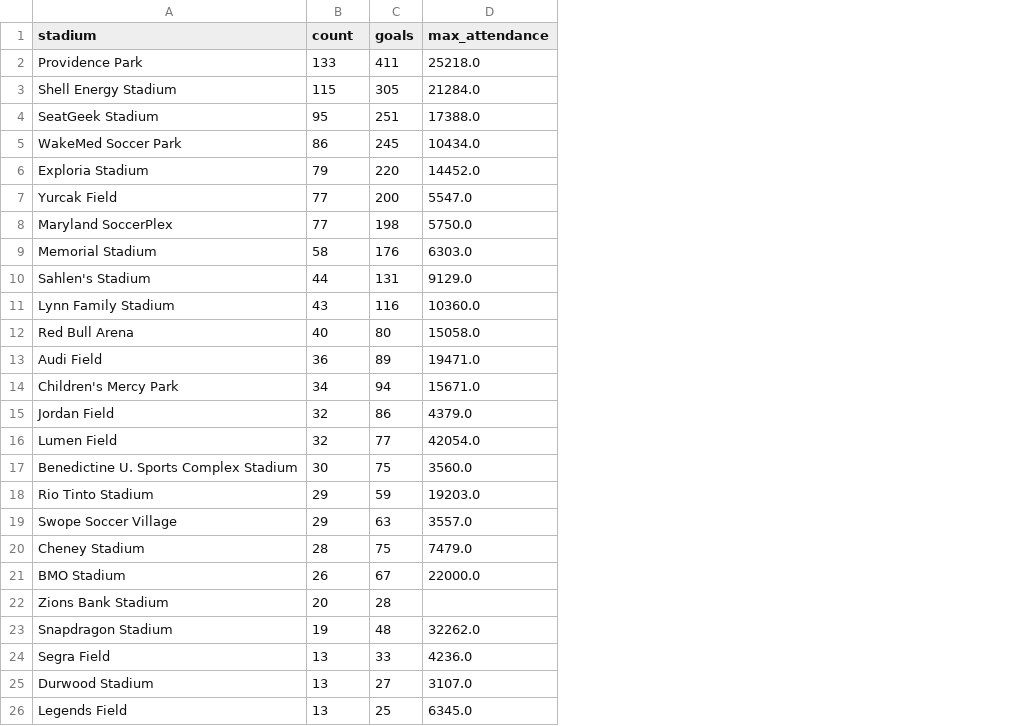
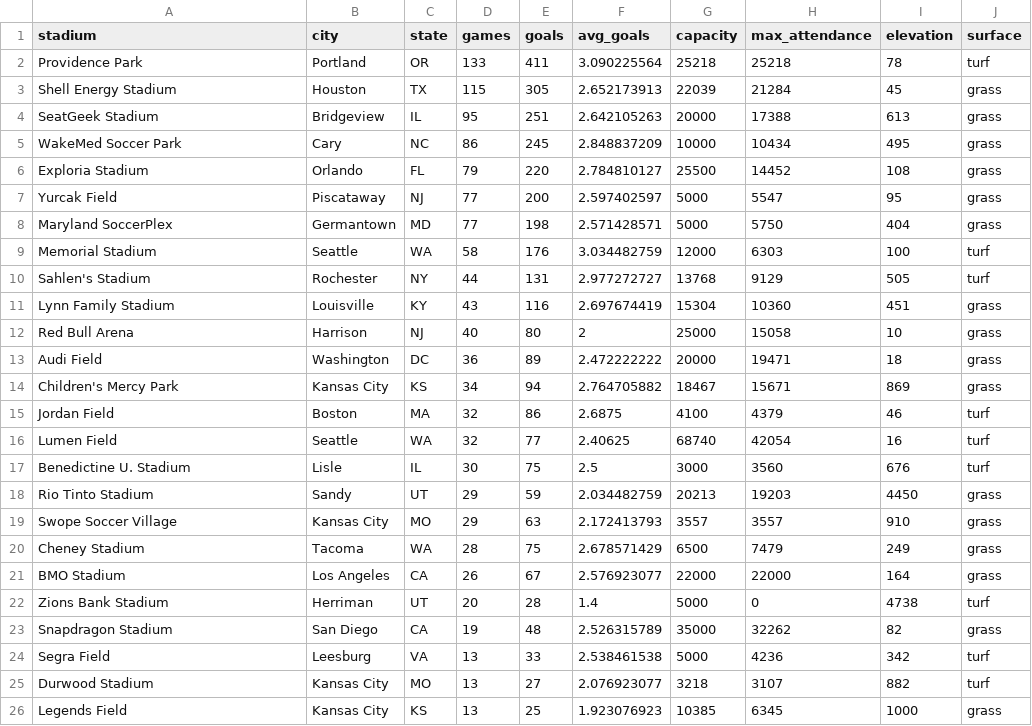
Before and after one commit to agale123/soccer-analytics, a CSV file: stadiums/stadiums.csv, drawn as a sheet; only a part is shown; addresses are those after the commit; the diff covers the shown part only; the diff names each change by its address in the sheet, - before the commit and + after, or states it on an @@ line.

Commit message:
Add stadiums plot

```diff
--- a/stadiums/stadiums.csv
+++ b/stadiums/stadiums.csv
+column B (city), rows 2-26: Portland | Houston | Bridgeview | Cary | Orlando | Piscataway | Germantown | Seattle | Rochester | Louisville | Harrison | Washington | Kansas City | Boston | Seattle | Lisle | Sandy | Kansas City | Tacoma | Los Angeles | Herriman | San Diego | Leesburg | Kansas City | Kansas City
+column C (state), rows 2-26: OR | TX | IL | NC | FL | NJ | MD | WA | NY | KY | NJ | DC | KS | MA | WA | IL | UT | MO | WA | CA | UT | CA | VA | MO | KS
+column F (avg_goals), rows 2-26: 3.090225564 | 2.652173913 | 2.642105263 | 2.848837209 | 2.784810127 | 2.597402597 | 2.571428571 | 3.034482759 | 2.977272727 | 2.697674419 | 2 | 2.472222222 | 2.764705882 | 2.6875 | 2.40625 | 2.5 | 2.034482759 | 2.172413793 | 2.678571429 | 2.576923077 | 1.4 | 2.526315789 | 2.538461538 | 2.076923077 | 1.923076923
+column G (capacity), rows 2-26: 25218 | 22039 | 20000 | 10000 | 25500 | 5000 | 5000 | 12000 | 13768 | 15304 | 25000 | 20000 | 18467 | 4100 | 68740 | 3000 | 20213 | 3557 | 6500 | 22000 | 5000 | 35000 | 5000 | 3218 | 10385
+column I (elevation), rows 2-26: 78 | 45 | 613 | 495 | 108 | 95 | 404 | 100 | 505 | 451 | 10 | 18 | 869 | 46 | 16 | 676 | 4450 | 910 | 249 | 164 | 4738 | 82 | 342 | 882 | 1000
+column J (surface), rows 2-26: turf | grass | grass | grass | grass | grass | grass | turf | turf | grass | grass | grass | grass | turf | turf | turf | grass | grass | grass | grass | turf | grass | turf | turf | grass
-D1: count
+D1: games
-H2 (max_attendance): 25218.0
+H2 (max_attendance): 25218
-H3 (max_attendance): 21284.0
+H3 (max_attendance): 21284
-H4 (max_attendance): 17388.0
+H4 (max_attendance): 17388
-H5 (max_attendance): 10434.0
+H5 (max_attendance): 10434
-H6 (max_attendance): 14452.0
+H6 (max_attendance): 14452
-H7 (max_attendance): 5547.0
+H7 (max_attendance): 5547
-H8 (max_attendance): 5750.0
+H8 (max_attendance): 5750
-H9 (max_attendance): 6303.0
+H9 (max_attendance): 6303
-H10 (max_attendance): 9129.0
+H10 (max_attendance): 9129
-H11 (max_attendance): 10360.0
+H11 (max_attendance): 10360
-H12 (max_attendance): 15058.0
+H12 (max_attendance): 15058
-H13 (max_attendance): 19471.0
+H13 (max_attendance): 19471
-H14 (max_attendance): 15671.0
+H14 (max_attendance): 15671
-H15 (max_attendance): 4379.0
+H15 (max_attendance): 4379
-H16 (max_attendance): 42054.0
+H16 (max_attendance): 42054
-A17 (stadium): Benedictine U. Sports Complex Stadium
+A17 (stadium): Benedictine U. Stadium
-H17 (max_attendance): 3560.0
+H17 (max_attendance): 3560
-H18 (max_attendance): 19203.0
+H18 (max_attendance): 19203
-H19 (max_attendance): 3557.0
+H19 (max_attendance): 3557
-H20 (max_attendance): 7479.0
+H20 (max_attendance): 7479
-H21 (max_attendance): 22000.0
+H21 (max_attendance): 22000
-H22 (max_attendance): (empty)
+H22 (max_attendance): 0
-H23 (max_attendance): 32262.0
+H23 (max_attendance): 32262
-H24 (max_attendance): 4236.0
+H24 (max_attendance): 4236
-H25 (max_attendance): 3107.0
+H25 (max_attendance): 3107
-H26 (max_attendance): 6345.0
+H26 (max_attendance): 6345
```
Also changed, not shown: 14 edited cells elsewhere in this file, 29 other files.
